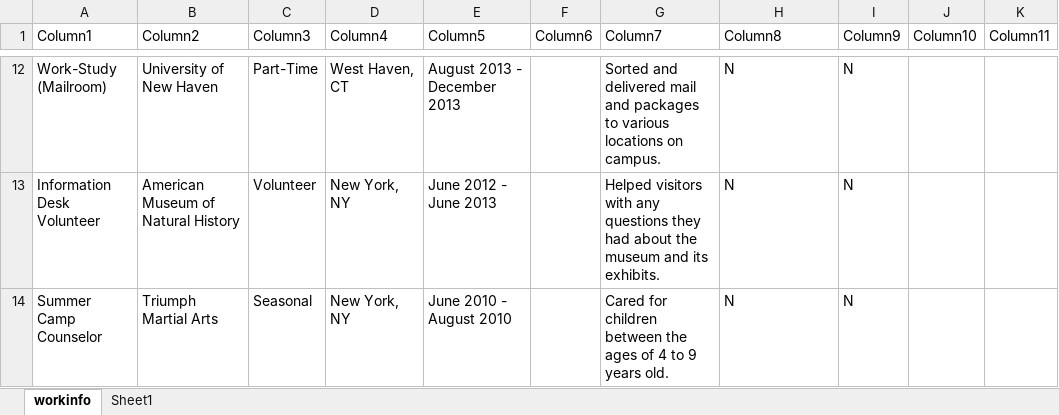
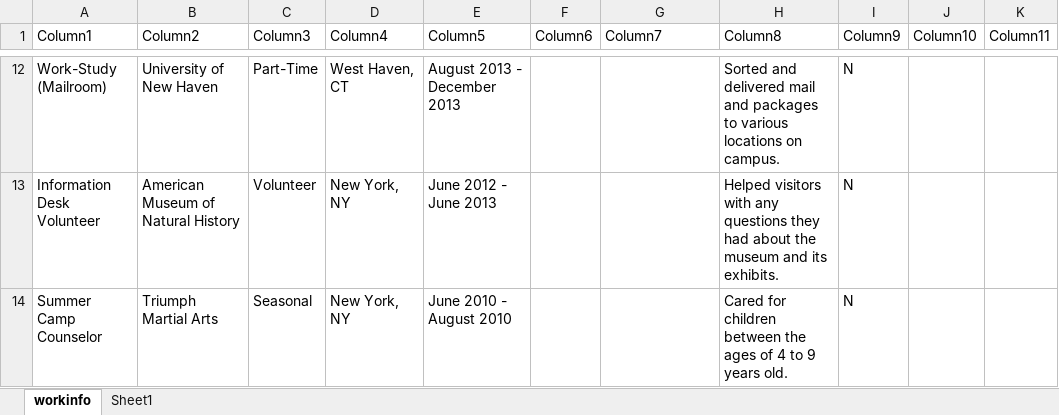
Before and after one commit to arojas1/arojas1.github.io, an Excel workbook: data/resumepages.xlsx, sheet workinfo, drawn as a sheet; only a part is shown, gaps mark what is left out; values as stored, in another font and other column widths than the file's, no borders; table styles not drawn; the diff covers the shown part only; the diff names each change by its address in the sheet, - before the commit and + after, or states it on an @@ line.

```diff
--- a/data/resumepages.xlsx (sheet workinfo)
+++ b/data/resumepages.xlsx (sheet workinfo)
-G12 (Column7): Sorted and delivered mail and packages to various locations on campus.
+G12 (Column7): (empty)
-H12 (Column8): N
+H12 (Column8): Sorted and delivered mail and packages to various locations on campus.
-G13 (Column7): Helped visitors with any questions they had about the museum and its exhibits.
+G13 (Column7): (empty)
-H13 (Column8): N
+H13 (Column8): Helped visitors with any questions they had about the museum and its exhibits.
-G14 (Column7): Cared for children between the ages of 4 to 9 years old.
+G14 (Column7): (empty)
-H14 (Column8): N
+H14 (Column8): Cared for children between the ages of 4 to 9 years old.
```
Also changed, not shown: 1 added row, 1 removed row and 31 edited cells elsewhere in this sheet, 4 other files.
